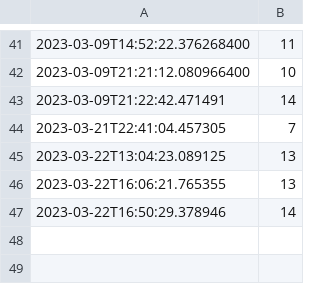
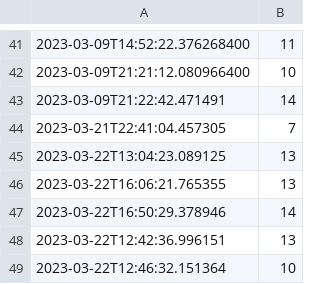
Before and after one commit to krhamby/COMP452-CodeTesting, a CSV file: guess-the-number-stats.csv, drawn as a sheet; only a part is shown, gaps mark what is left out.

Commit message:
stats update

```diff
--- a/guess-the-number-stats.csv
+++ b/guess-the-number-stats.csv
@@ -47 +47,3 @@
 "2023-03-22T16:50:29.378946","14"
+"2023-03-22T12:42:36.996151","13"
+"2023-03-22T12:46:32.151364","10"
```
